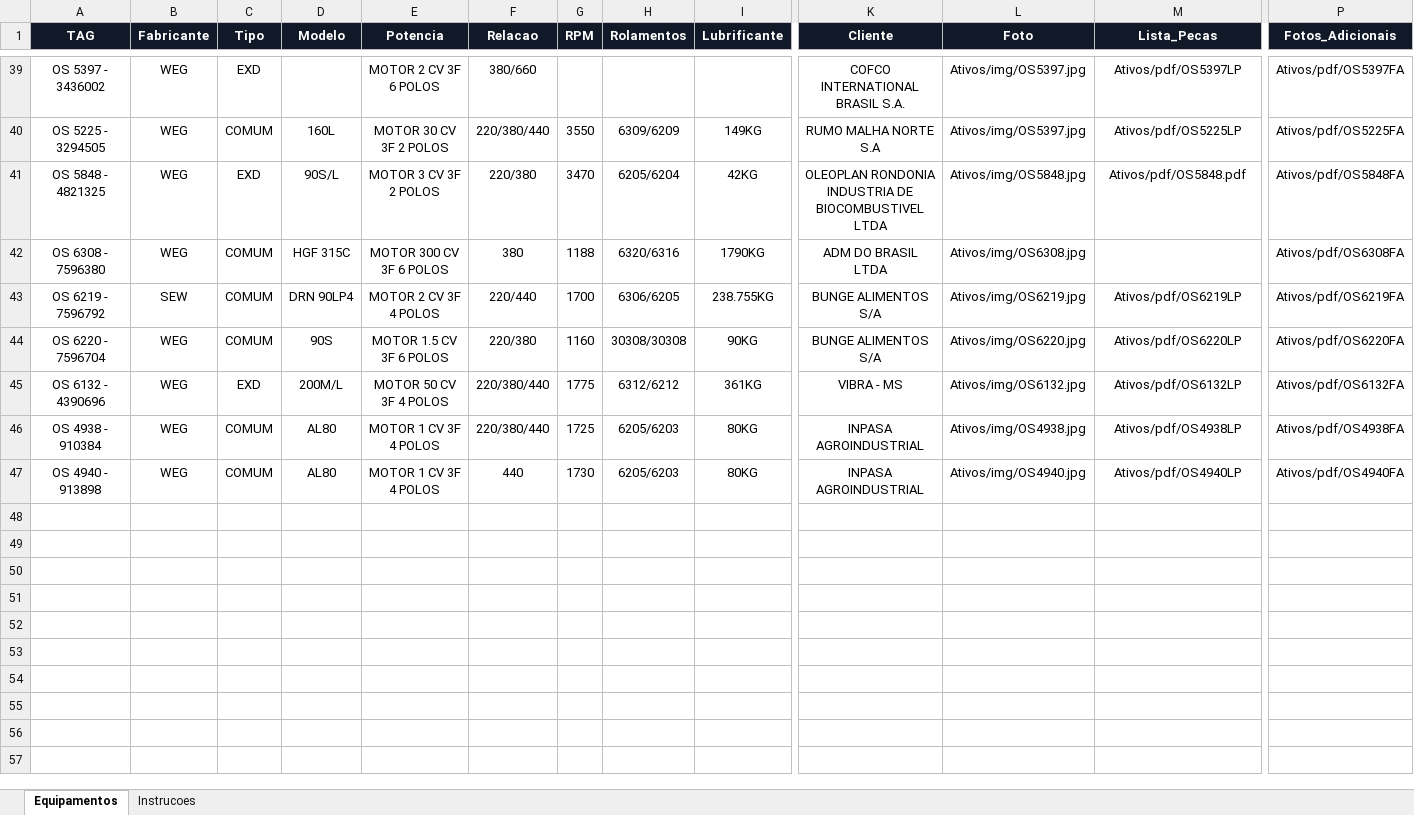
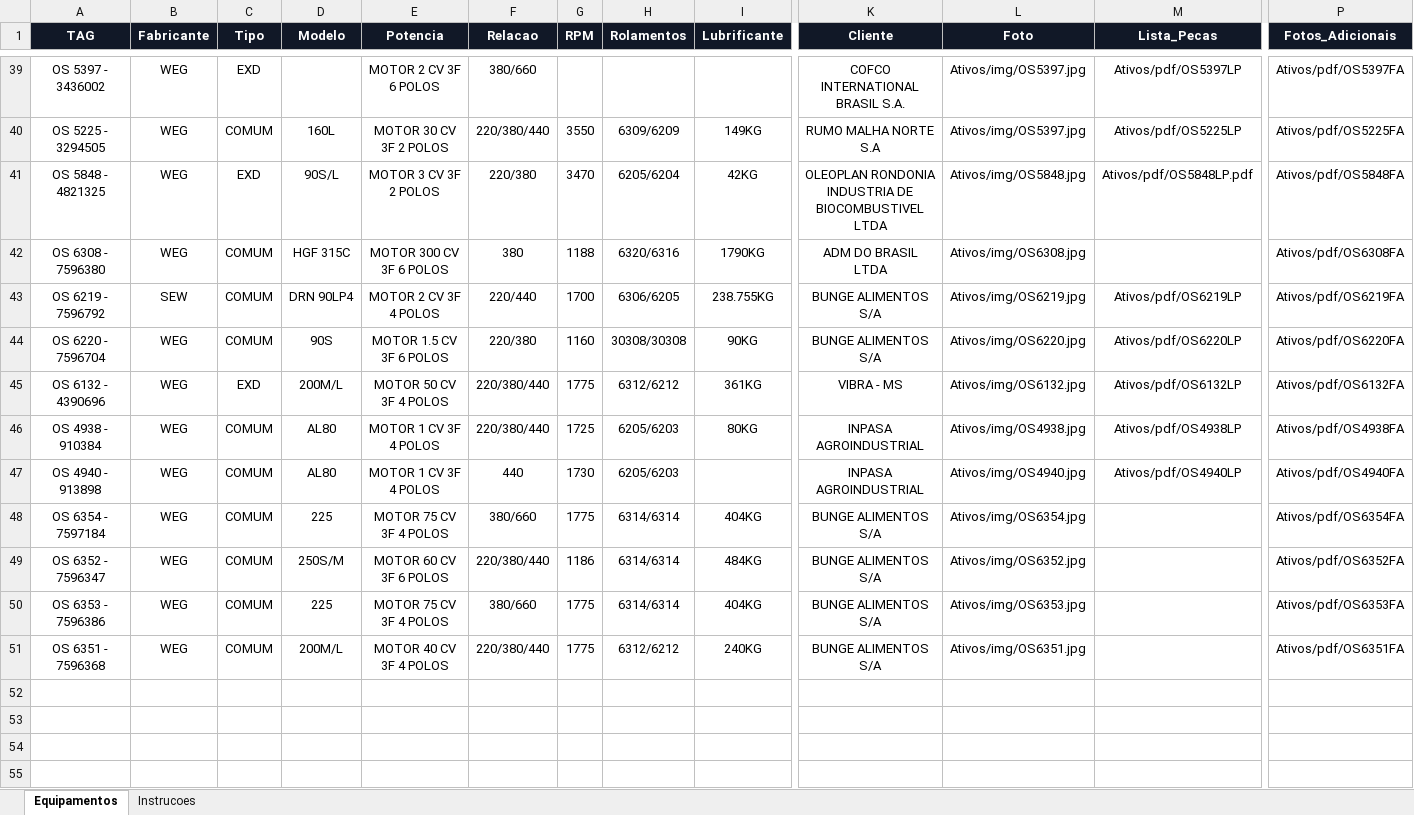
Before and after one commit to Gold-Redutores/MOTORES-CONCLUIDOS, an Excel workbook: dados_equipamentos.xlsx, sheet Equipamentos, drawn as a sheet; only a part is shown, gaps mark what is left out; the shorter side is filled out with more unchanged rows; values as stored, in another font and other column widths than the file's, no borders; conditional formats and table styles not drawn; rows hold the shown columns only; the diff names each change by its address in the sheet, - before the commit and + after, or states it on an @@ line.

Commit message:
Add files via upload

```diff
--- a/dados_equipamentos.xlsx (sheet Equipamentos)
+++ b/dados_equipamentos.xlsx (sheet Equipamentos)
-M41 (Lista_Pecas): Ativos/pdf/OS5848.pdf
+M41 (Lista_Pecas): Ativos/pdf/OS5848LP.pdf
-I47 (Lubrificante): 80KG
+I47 (Lubrificante): (empty)
-row 48: (empty)
+row 48: OS 6354 - 7597184 | WEG | COMUM | 225 | MOTOR 75 CV 3F 4 POLOS | 380/660 | 1775 | 6314/6314 | 404KG | BUNGE ALIMENTOS S/A | Ativos/img/OS6354.jpg |  | Ativos/pdf/OS6354FA
-row 49: (empty)
+row 49: OS 6352 - 7596347 | WEG | COMUM | 250S/M | MOTOR 60 CV 3F 6 POLOS | 220/380/440 | 1186 | 6314/6314 | 484KG | BUNGE ALIMENTOS S/A | Ativos/img/OS6352.jpg |  | Ativos/pdf/OS6352FA
-row 50: (empty)
+row 50: OS 6353 - 7596386 | WEG | COMUM | 225 | MOTOR 75 CV 3F 4 POLOS | 380/660 | 1775 | 6314/6314 | 404KG | BUNGE ALIMENTOS S/A | Ativos/img/OS6353.jpg |  | Ativos/pdf/OS6353FA
-row 51: (empty)
+row 51: OS 6351 - 7596368 | WEG | COMUM | 200M/L | MOTOR 40 CV 3F 4 POLOS | 220/380/440 | 1775 | 6312/6212 | 240KG | BUNGE ALIMENTOS S/A | Ativos/img/OS6351.jpg |  | Ativos/pdf/OS6351FA
```
